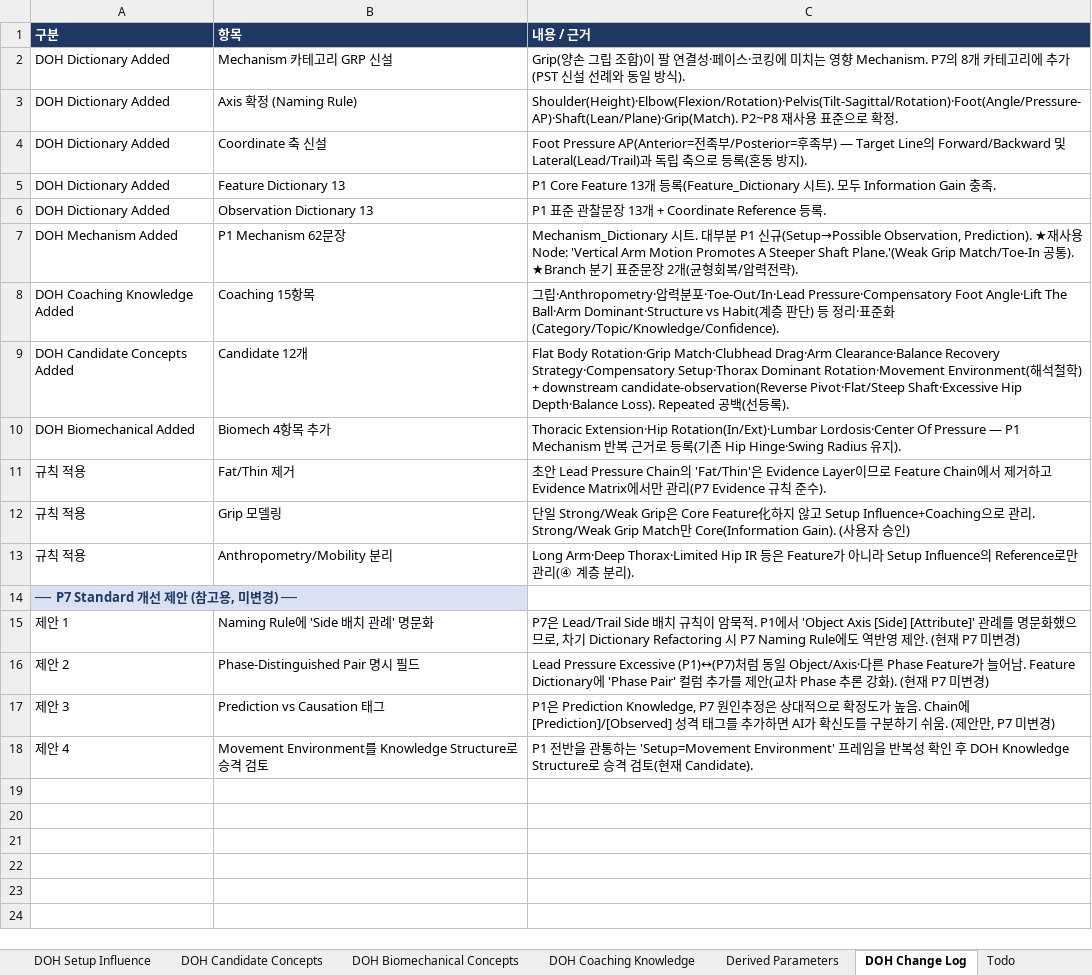
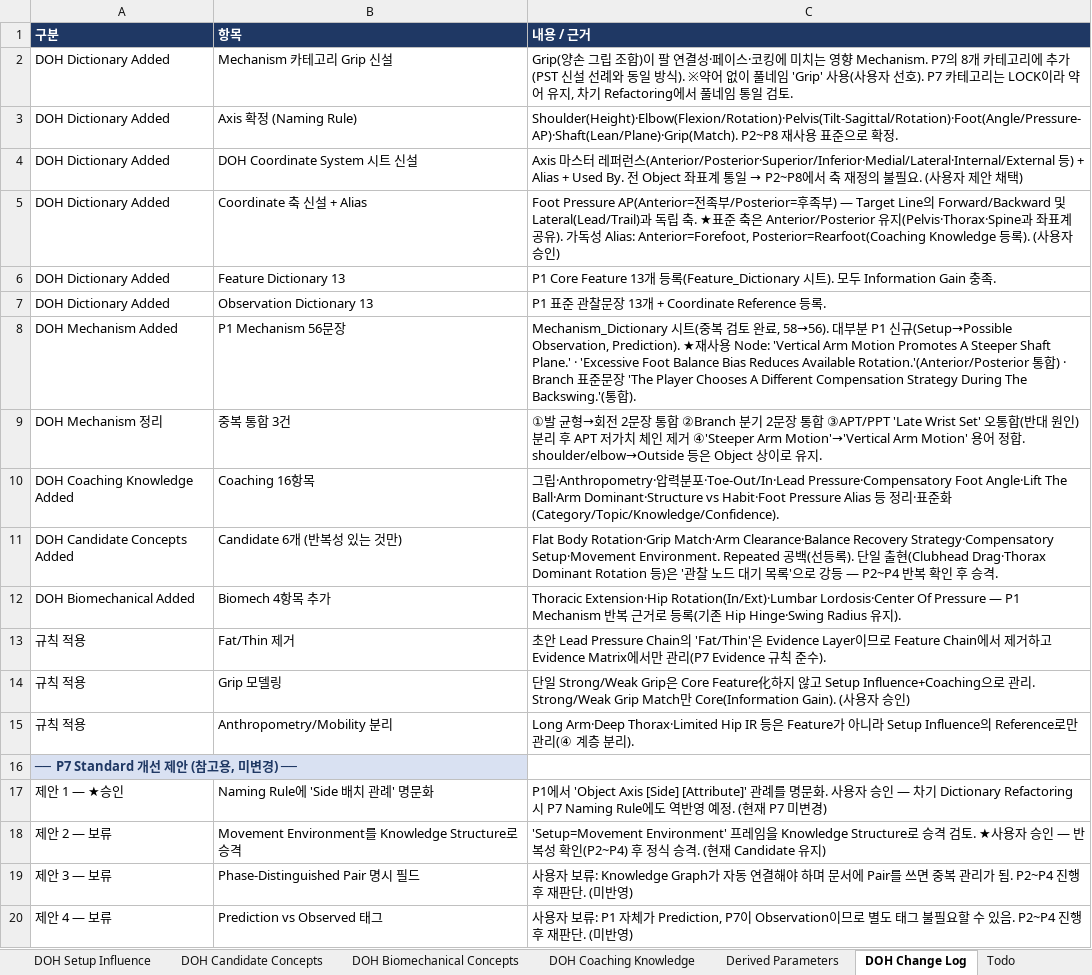
Before and after one commit to tinyalex3628-dotcom/doh-golf-survey, an Excel workbook: DOH_P1.xlsx, sheet DOH Change Log, drawn as a sheet; values as stored, in another font and other column widths than the file's, no borders; removed rows and columns are numbered as before the commit, all else as after; the diff names each change by its address in the sheet, - before the commit and + after, or states it on an @@ line.

```diff
--- a/DOH_P1.xlsx (sheet DOH Change Log)
+++ b/DOH_P1.xlsx (sheet DOH Change Log)
-B2 (항목): Mechanism 카테고리 GRP 신설
+B2 (항목): Mechanism 카테고리 Grip 신설
-C2 (내용 / 근거): …방식).
+C2 (내용 / 근거): …방식). ※약어 없이 풀네임 'Grip' 사용(사용자 선호). P7 카테고리는 LOCK이라 약어 유지, 차기 Refactoring에서 풀네임 통일 검토.
+row 4: DOH Dictionary Added | DOH Coordinate System 시트 신설 | Axis 마스터 레퍼런스(Anterior/Posterior·Superior/Inferior·Medial/Lateral·Internal/External 등) + Alias + Used By. 전 Object 좌표계 통일 → P2~P8에서 축 재정의 불필요. (사용자 제안 채택)
-B5 (항목): Coordinate 축 신설
+B5 (항목): Coordinate 축 신설 + Alias
-C5 (내용 / 근거): …축으로 등록(혼동 방지).
+C5 (내용 / 근거): …축. ★표준 축은 Anterior/Posterior 유지(Pelvis·Thorax·Spine과 좌표계 공유). 가독성 Alias: Anterior=Forefoot, Posterior=Rearfoot(Coaching Knowledge 등록). (사용자 승인)
-B8 (항목): P1 Mechanism 62문장
+B8 (항목): P1 Mechanism 56문장
-C8 (내용 / 근거): …시트. 대부분 P1 신규(Setup→Possible Observation, Prediction). ★재사용 Node: 'Vertical Arm Motion Promotes A Steeper Shaft Plane.'(Weak Grip Match/Toe-In 공통). ★Branch 분기 표준문장 2개(균형회복/압력전략).
+C8 (내용 / 근거): …시트(중복 검토 완료, 58→56). 대부분 P1 신규(Setup→Possible Observation, Prediction). ★재사용 Node: 'Vertical Arm Motion Promotes A Steeper Shaft Plane.' · 'Excessive Foot Balance Bias Reduces Available Rotation.'(Anterior/Posterior 통합) · Branch 표준문장 'The Player Chooses A Different Compensation Strategy During The Backswing.'(통합).
+row 9: DOH Mechanism 정리 | 중복 통합 3건 | ①발 균형→회전 2문장 통합 ②Branch 분기 2문장 통합 ③APT/PPT 'Late Wrist Set' 오통합(반대 원인) 분리 후 APT 저가치 체인 제거 ④'Steeper Arm Motion'→'Vertical Arm Motion' 용어 정합. shoulder/elbow→Outside 등은 Object 상이로 유지.
-B10 (항목): Coaching 15항목
+B10 (항목): Coaching 16항목
-C10 (내용 / 근거): …Dominant·Structure vs Habit(계층 판단) 등…
+C10 (내용 / 근거): …Dominant·Structure vs Habit·Foot Pressure Alias 등…
-B11 (항목): Candidate 12개
+B11 (항목): Candidate 6개 (반복성 있는 것만)
-C11 (내용 / 근거): …Body Rotation·Grip Match·Clubhead Drag·Arm Clearance·Balance Recovery Strategy·Compensatory Setup·Thorax Dominant Rotation·Movement Environment(해석철학) + downstream candidate-observation(Reverse Pivot·Flat/Steep Shaft·Excessive Hip Depth·Balance Loss). Repeated 공백(선등록).
+C11 (내용 / 근거): …Body Rotation·Grip Match·Arm Clearance·Balance Recovery Strategy·Compensatory Setup·Movement Environment. Repeated 공백(선등록). 단일 출현(Clubhead Drag·Thorax Dominant Rotation 등)은 '관찰 노드 대기 목록'으로 강등 — P2~P4 반복 확인 후 승격.
-A17 (구분): 제안 1
+A17 (구분): 제안 1 — ★승인
-C17 (내용 / 근거): P7은 Lead/Trail Side 배치 규칙이 암묵적. P1에서 'Object Axis [Side] [Attribute]' 관례를 명문화했으므로, 차기 Dictionary Refactoring 시 P7 Naming Rule에도 역반영 제안. (현재…
+C17 (내용 / 근거): P1에서 'Object Axis [Side] [Attribute]' 관례를 명문화. 사용자 승인 — 차기 Dictionary Refactoring 시 P7 Naming Rule에도 역반영 예정. (현재…
+row 18: 제안 2 — 보류 | Movement Environment를 Knowledge Structure로 승격 | 'Setup=Movement Environment' 프레임을 Knowledge Structure로 승격 검토. ★사용자 승인 — 반복성 확인(P2~P4) 후 정식 승격. (현재 Candidate 유지)
-A19 (구분): 제안 2
+A19 (구분): 제안 3 — 보류
-C19 (내용 / 근거): Lead Pressure Excessive (P1)↔(P7)처럼 동일 Object/Axis·다른 Phase Feature가 늘어남. Feature Dictionary에 'Phase Pair' 컬럼 추가를 제안(교차 Phase 추론 강화). (현재 P7 미변경)
+C19 (내용 / 근거): 사용자 보류: Knowledge Graph가 자동 연결해야 하며 문서에 Pair를 쓰면 중복 관리가 됨. P2~P4 진행 후 재판단. (미반영)
-row 17: 제안 3 | Prediction vs Causation 태그 | P1은 Prediction Knowledge, P7 원인추정은 상대적으로 확정도가 높음. Chain에 [Prediction]/[Observed] 성격 태그를 추가하면 AI가 확신도를 구분하기 쉬움. (제안만, P7 미변경)
-row 18: 제안 4 | Movement Environment를 Knowledge Structure로 승격 검토 | P1 전반을 관통하는 'Setup=Movement Environment' 프레임을 반복성 확인 후 DOH Knowledge Structure로 승격 검토(현재 Candidate).
+row 20: 제안 4 — 보류 | Prediction vs Observed 태그 | 사용자 보류: P1 자체가 Prediction, P7이 Observation이므로 별도 태그 불필요할 수 있음. P2~P4 진행 후 재판단. (미반영)
```
Also changed, not shown: sheet Mechanism_Dictionary, sheet DOH Candidate Concepts, sheet Naming Rule, sheet Todo, sheet P1, sheet DOH Coaching Knowledge, other sheet tabs.
